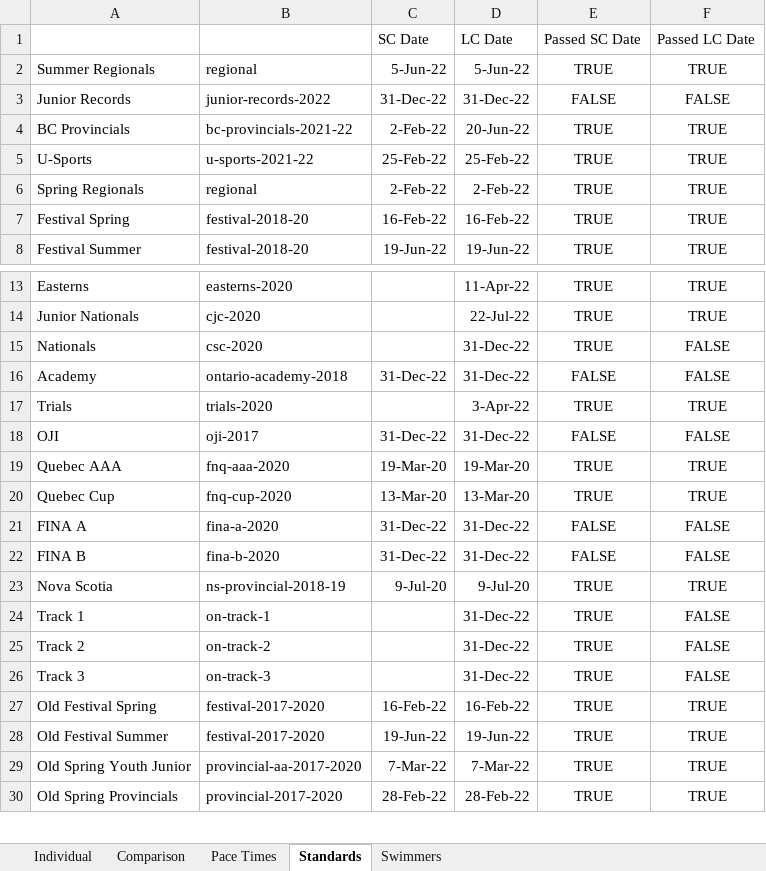
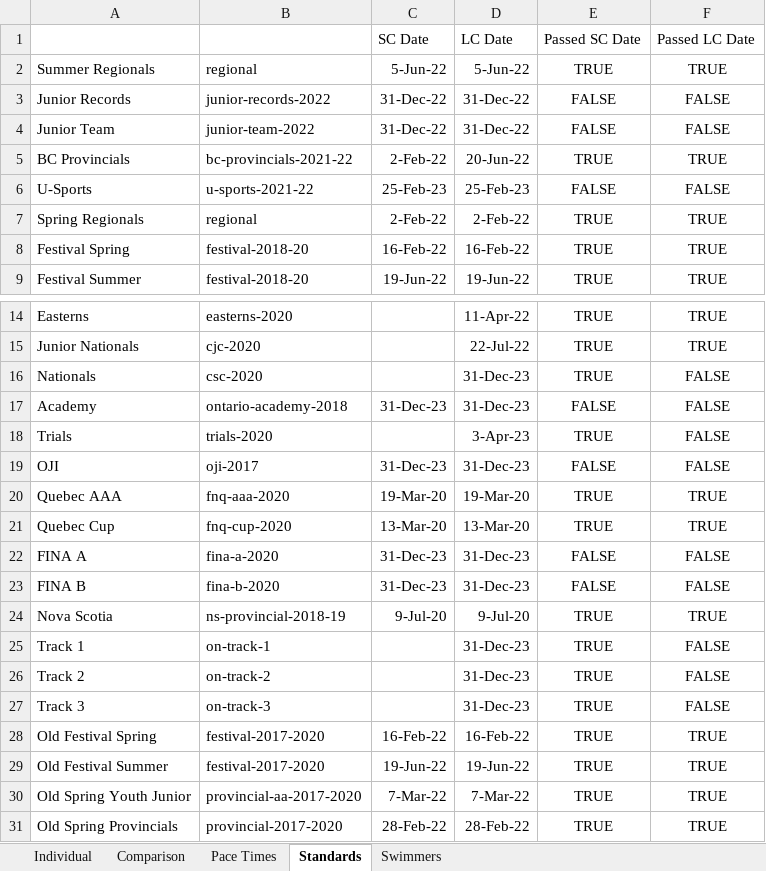
Before and after one commit to Subject2Risk/swim-report, an Excel workbook: swim-calculator.xlsm, sheet Standards, drawn as a sheet; only a part is shown, gaps mark what is left out; values as stored, in another font and other column widths than the file's, no borders; conditional formats not drawn; addresses are those after the commit; the diff names each change by its address in the sheet, - before the commit and + after, or states it on an @@ line.

Commit message:
Updated William, Olivier & Logan.  Added junior-team.

```diff
--- a/swim-calculator.xlsm (sheet Standards)
+++ b/swim-calculator.xlsm (sheet Standards)
+row 4: Junior Team | junior-team-2022 | 31-Dec-22 | 31-Dec-22 | FALSE | FALSE
-C6: 25-Feb-22
+C6: 25-Feb-23
-D6: 25-Feb-22
+D6: 25-Feb-23
-E6: TRUE
+E6: FALSE
-F6: TRUE
+F6: FALSE
-D16:D17: 31-Dec-22
+D16:D17: 31-Dec-23
-C17: 31-Dec-22
+C17: 31-Dec-23
-D18: 3-Apr-22
+D18: 3-Apr-23
-F18: TRUE
+F18: FALSE
-C19: 31-Dec-22
+C19: 31-Dec-23
-D19: 31-Dec-22
+D19: 31-Dec-23
-C22:C23: 31-Dec-22
+C22:C23: 31-Dec-23
-D22:D23: 31-Dec-22
+D22:D23: 31-Dec-23
-D25:D27: 31-Dec-22
+D25:D27: 31-Dec-23
```
Also changed, not shown: sheet Individual, sheet Comparison, sheet Pace Times, formulas that keep their value, hidden cells, 5 other files.
